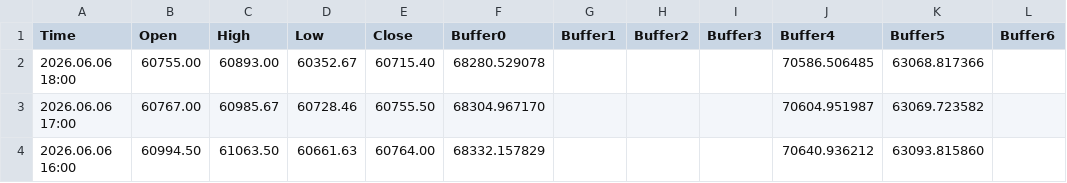
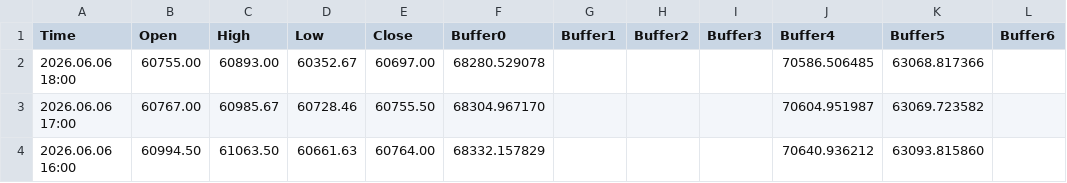
Before and after one commit to davidignatius1811/mt5-meravith-data, a CSV file: MeravithX_Buffer_Log.csv, drawn as a sheet; only a part is shown; the diff names each change by its address in the sheet, - before the commit and + after, or states it on an @@ line.

Commit message:
MT5 data update 2026-06-06 21:25:38

```diff
--- a/MeravithX_Buffer_Log.csv
+++ b/MeravithX_Buffer_Log.csv
-E2 (Close): 60715.40
+E2 (Close): 60697.00
```
